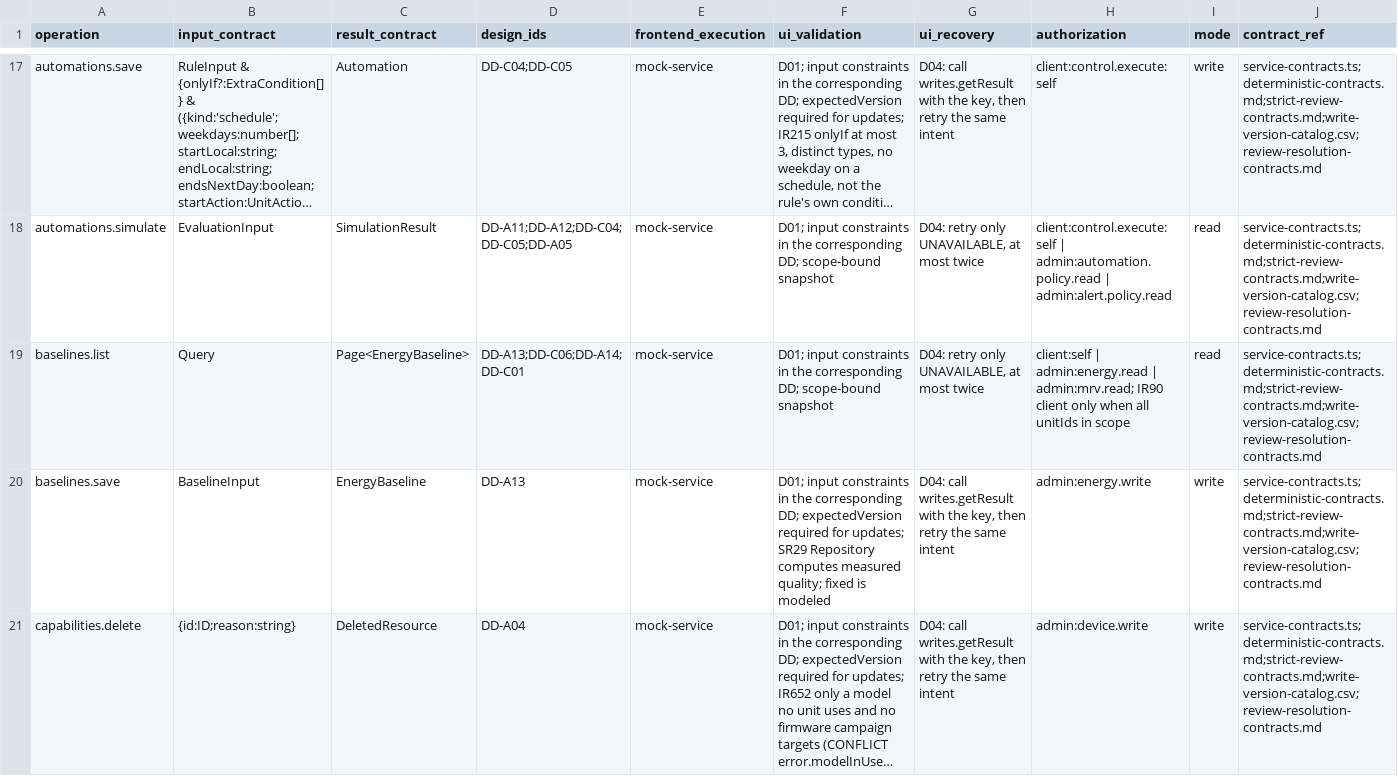
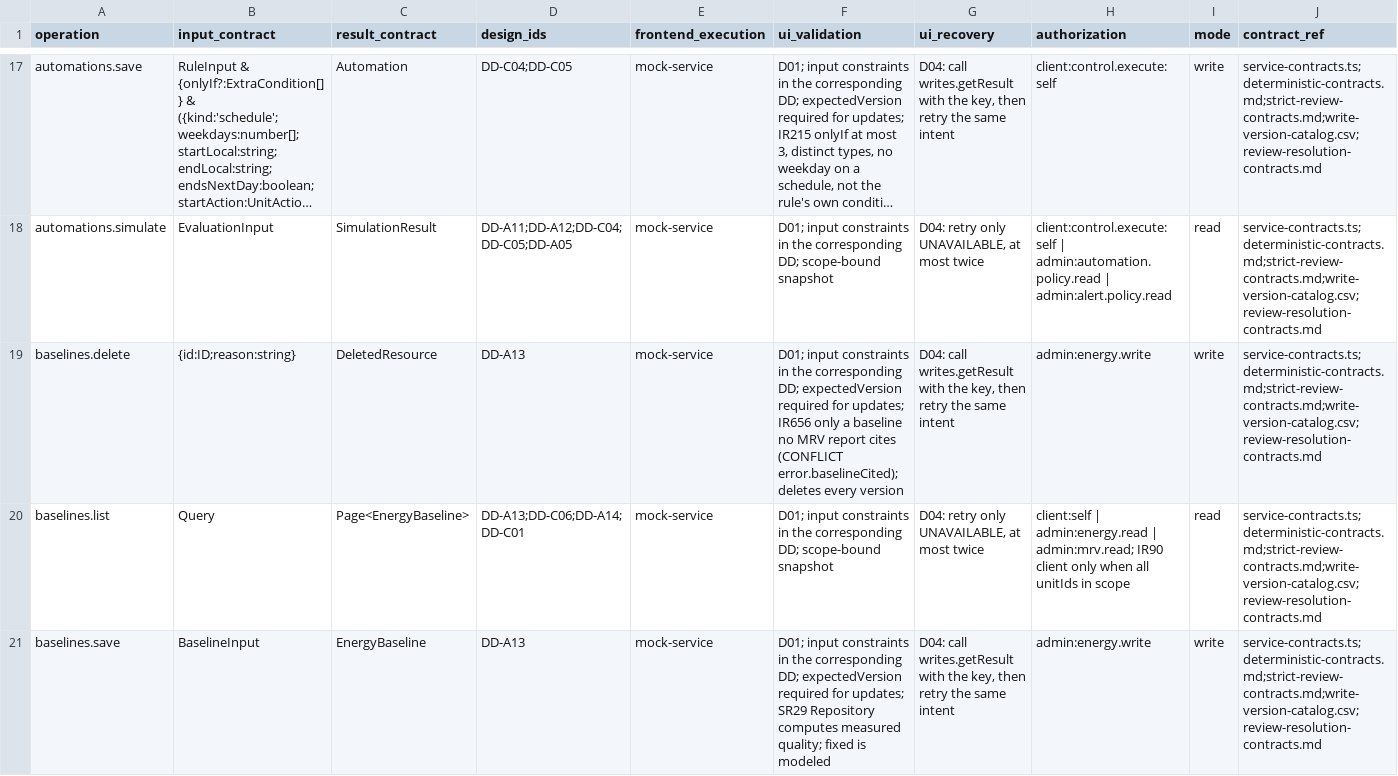
Before and after one commit to Aquarius0715/AC-Project, a CSV file: docs/02-design/operation-catalog.csv, drawn as a sheet; only a part is shown, gaps mark what is left out; the shorter side is filled out with more unchanged rows; long unchanged cells end in …; rows hold the shown columns only; the diff covers the shown part only; the diff names each change by its address in the sheet, - before the commit and + after, or states it on an @@ line.

```diff
--- a/docs/02-design/operation-catalog.csv
+++ b/docs/02-design/operation-catalog.csv
+row 19: baselines.delete | {id:ID;reason:string} | DeletedResource | DD-A13 | mock-service | D01; input constraints in the corresponding DD; expectedVersion required for updates; IR656 only a baseline no MRV report cites (CONFLICT error.baselineCited); deletes every version | D04: call writes.getResult with the key, then retry the same intent | admin:energy.write | write | service-contracts.ts;deterministic-contracts.md;strict-review-contracts.md;write-version-catalog.csv;review-resolution-contracts.md
```
Also changed, not shown: 2 added rows elsewhere in this file, docs/02-design/operation-persistence-map.csv, docs/02-design/write-version-catalog.csv, 34 other files.
